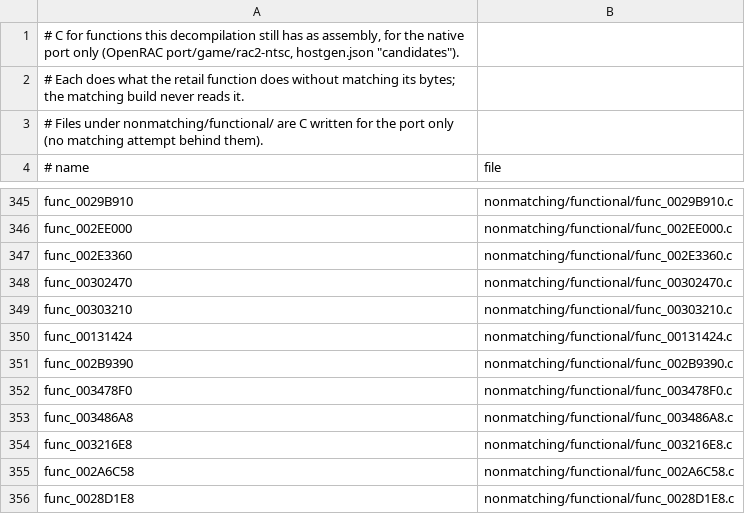
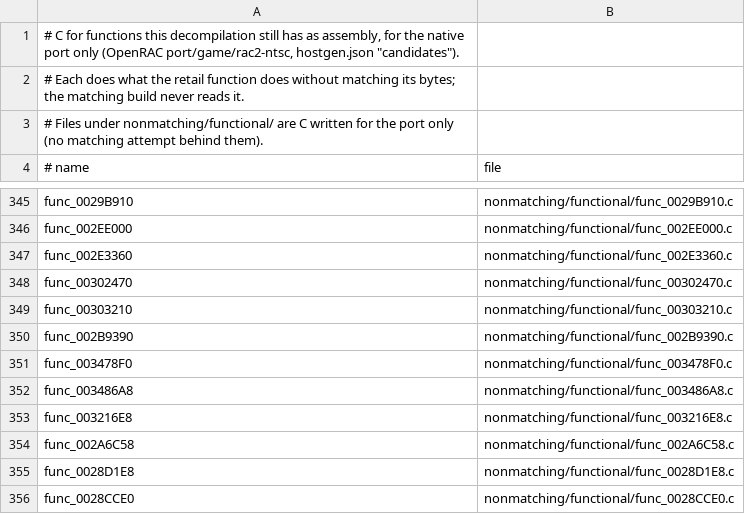
Before and after one commit to OpenRAC/rac2-decomp, a TSV file: nonmatching/functional.tsv, drawn as a sheet; only a part is shown, gaps mark what is left out; the shorter side is filled out with more unchanged rows.

Commit message:
fix(functional): drop func_00131424's row now that it is matched

```diff
--- a/nonmatching/functional.tsv
+++ b/nonmatching/functional.tsv
@@ -349,3 +349,2 @@ func_00302470	nonmatching/functional/func_00302470.c
 func_00303210	nonmatching/functional/func_00303210.c
-func_00131424	nonmatching/functional/func_00131424.c
 func_002B9390	nonmatching/functional/func_002B9390.c
```
Also changed, not shown: 1 other file.
